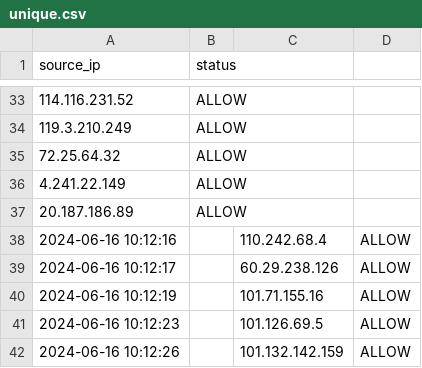
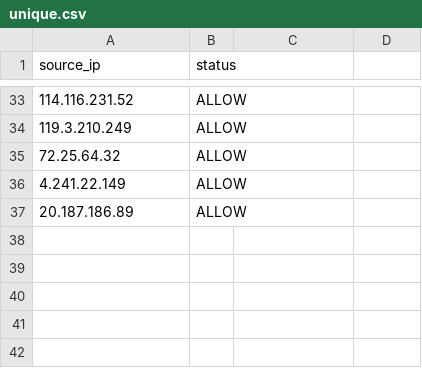
Before and after one commit to qianyue1729/CyberDefend-AI, a CSV file: log_data/unique.csv, drawn as a sheet; only a part is shown, gaps mark what is left out; the diff names each change by its address in the sheet, - before the commit and + after, or states it on an @@ line.

```diff
--- a/log_data/unique.csv
+++ b/log_data/unique.csv
-row 38: 2024-06-16 10:12:16 |  | 110.242.68.4 | ALLOW
-row 39: 2024-06-16 10:12:17 |  | 60.29.238.126 | ALLOW
-row 40: 2024-06-16 10:12:19 |  | 101.71.155.16 | ALLOW
-row 41: 2024-06-16 10:12:23 |  | 101.126.69.5 | ALLOW
-row 42: 2024-06-16 10:12:26 |  | 101.132.142.159 | ALLOW
```
Also changed, not shown: 1 other file.
